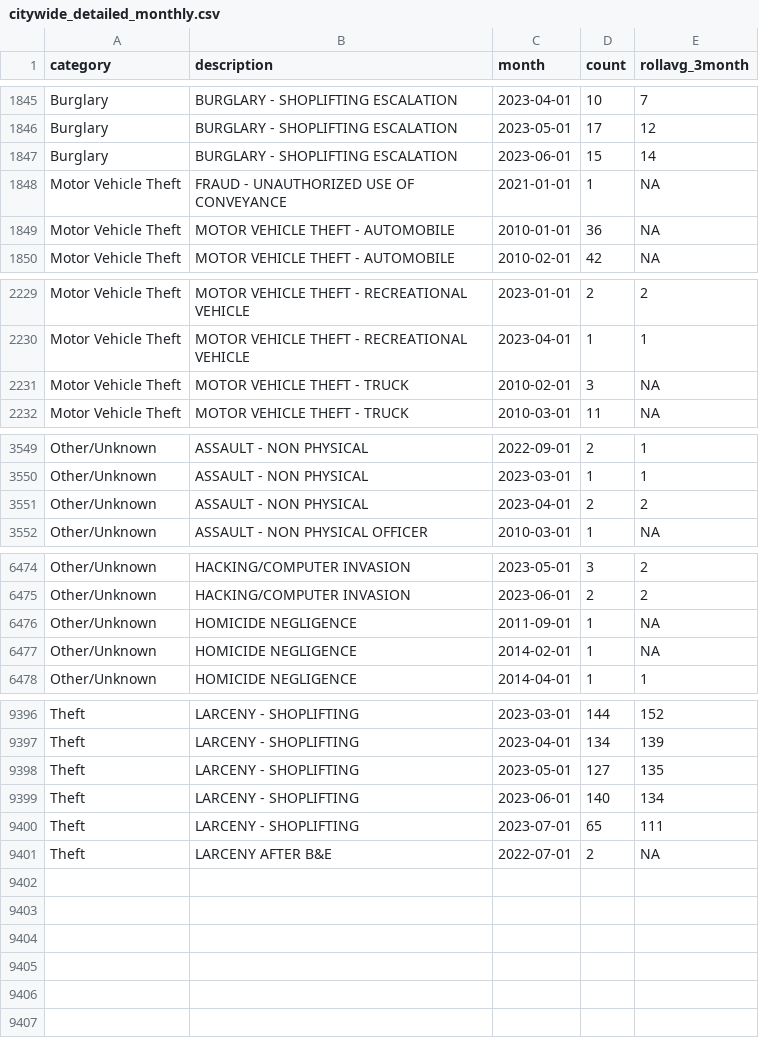
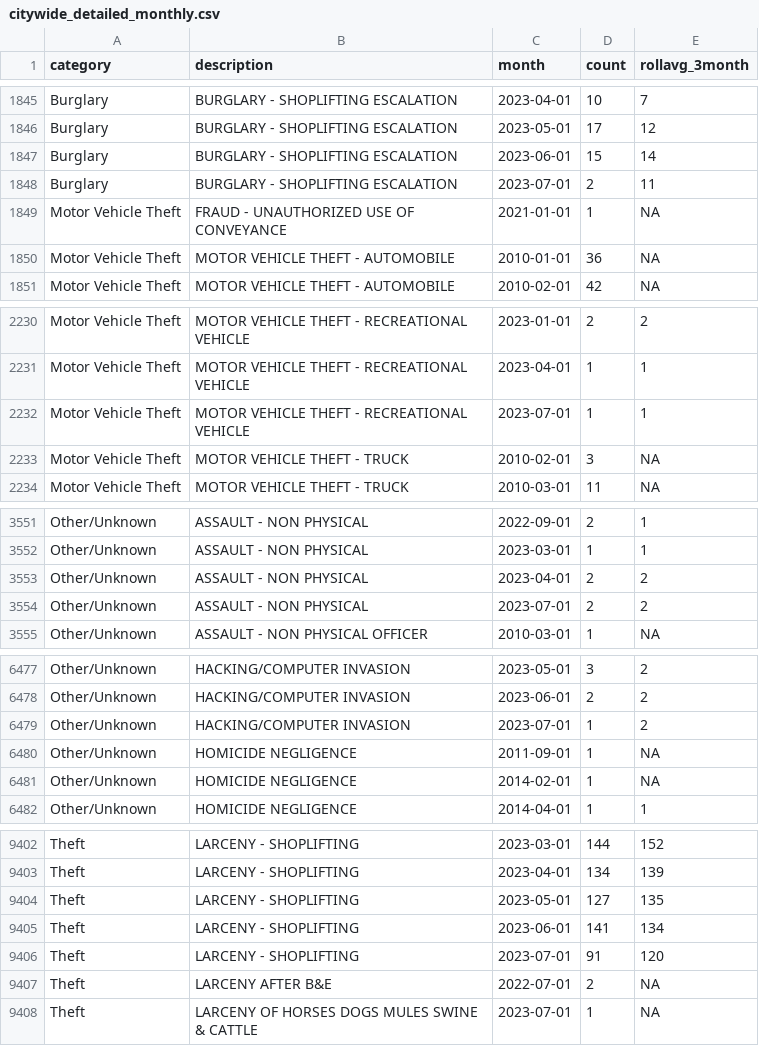
Before and after one commit to abcotvdata/safetytracker_fayetteville, a CSV file: data/output/monthly/citywide_detailed_monthly.csv, drawn as a sheet; only a part is shown, gaps mark what is left out; the diff covers the shown part only.

```diff
--- a/data/output/monthly/citywide_detailed_monthly.csv
+++ b/data/output/monthly/citywide_detailed_monthly.csv
@@ -1847,2 +1847,3 @@ Burglary,BURGLARY - SHOPLIFTING ESCALATION,2023-05-01,17,12
 Burglary,BURGLARY - SHOPLIFTING ESCALATION,2023-06-01,15,14
+Burglary,BURGLARY - SHOPLIFTING ESCALATION,2023-07-01,2,11
 Motor Vehicle Theft,FRAUD - UNAUTHORIZED USE OF CONVEYANCE,2021-01-01,1,NA
@@ -2230,2 +2231,3 @@ Motor Vehicle Theft,MOTOR VEHICLE THEFT - RECREATIONAL VEHICLE,2023-01-01,2,2
 Motor Vehicle Theft,MOTOR VEHICLE THEFT - RECREATIONAL VEHICLE,2023-04-01,1,1
+Motor Vehicle Theft,MOTOR VEHICLE THEFT - RECREATIONAL VEHICLE,2023-07-01,1,1
 Motor Vehicle Theft,MOTOR VEHICLE THEFT - TRUCK,2010-02-01,3,NA
@@ -3551,2 +3553,3 @@ Other/Unknown,ASSAULT - NON PHYSICAL,2023-03-01,1,1
 Other/Unknown,ASSAULT - NON PHYSICAL,2023-04-01,2,2
+Other/Unknown,ASSAULT - NON PHYSICAL,2023-07-01,2,2
 Other/Unknown,ASSAULT - NON PHYSICAL OFFICER,2010-03-01,1,NA
@@ -6475,2 +6478,3 @@ Other/Unknown,HACKING/COMPUTER INVASION,2023-05-01,3,2
 Other/Unknown,HACKING/COMPUTER INVASION,2023-06-01,2,2
+Other/Unknown,HACKING/COMPUTER INVASION,2023-07-01,1,2
 Other/Unknown,HOMICIDE NEGLIGENCE,2011-09-01,1,NA
@@ -9398,4 +9404,5 @@ Theft,LARCENY - SHOPLIFTING,2023-04-01,134,139
 Theft,LARCENY - SHOPLIFTING,2023-05-01,127,135
-Theft,LARCENY - SHOPLIFTING,2023-06-01,140,134
-Theft,LARCENY - SHOPLIFTING,2023-07-01,65,111
+Theft,LARCENY - SHOPLIFTING,2023-06-01,141,134
+Theft,LARCENY - SHOPLIFTING,2023-07-01,91,120
 Theft,LARCENY AFTER B&E,2022-07-01,2,NA
+Theft,LARCENY OF HORSES DOGS MULES SWINE & CATTLE,2023-07-01,1,NA
```
Also changed, not shown: 2 added rows and 78 edited cells elsewhere in this file, data/output/city/citywide_detailed.csv, data/output/districts/assaults_district.csv, 43 other files.
